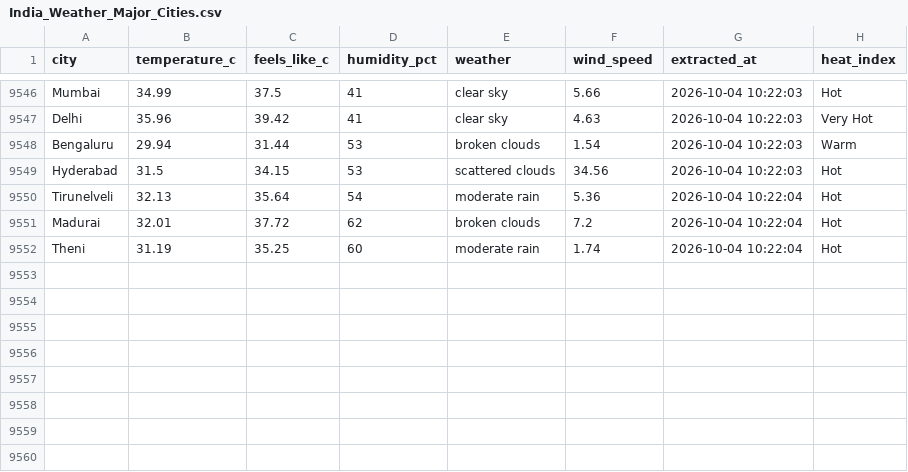
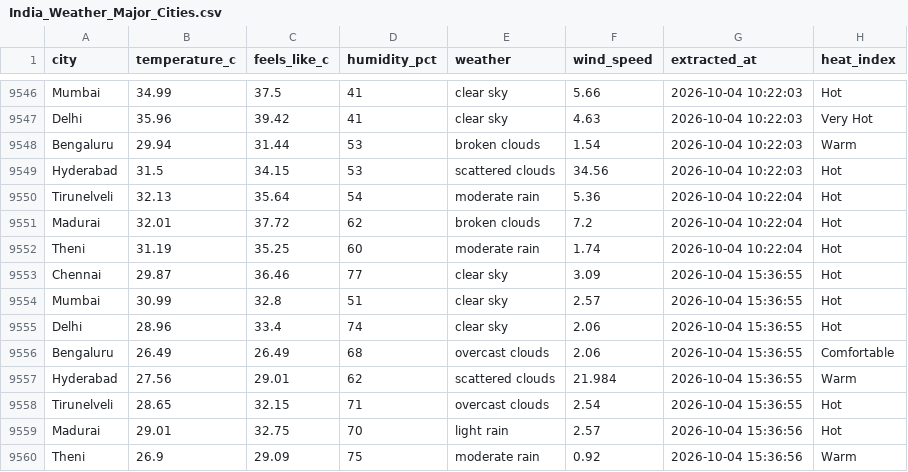
Before and after one commit to muthukarthiksrk/de-journey, a CSV file: India_Weather_Major_Cities.csv, drawn as a sheet; only a part is shown, gaps mark what is left out; the diff names each change by its address in the sheet, - before the commit and + after, or states it on an @@ line.

```diff
--- a/India_Weather_Major_Cities.csv
+++ b/India_Weather_Major_Cities.csv
+row 9553: Chennai | 29.87 | 36.46 | 77 | clear sky | 3.09 | 2026-10-04 15:36:55 | Hot
+row 9554: Mumbai | 30.99 | 32.8 | 51 | clear sky | 2.57 | 2026-10-04 15:36:55 | Hot
+row 9555: Delhi | 28.96 | 33.4 | 74 | clear sky | 2.06 | 2026-10-04 15:36:55 | Hot
+row 9556: Bengaluru | 26.49 | 26.49 | 68 | overcast clouds | 2.06 | 2026-10-04 15:36:55 | Comfortable
+row 9557: Hyderabad | 27.56 | 29.01 | 62 | scattered clouds | 21.984 | 2026-10-04 15:36:55 | Warm
+row 9558: Tirunelveli | 28.65 | 32.15 | 71 | overcast clouds | 2.54 | 2026-10-04 15:36:55 | Hot
+row 9559: Madurai | 29.01 | 32.75 | 70 | light rain | 2.57 | 2026-10-04 15:36:56 | Hot
+row 9560: Theni | 26.9 | 29.09 | 75 | moderate rain | 0.92 | 2026-10-04 15:36:56 | Warm
```
